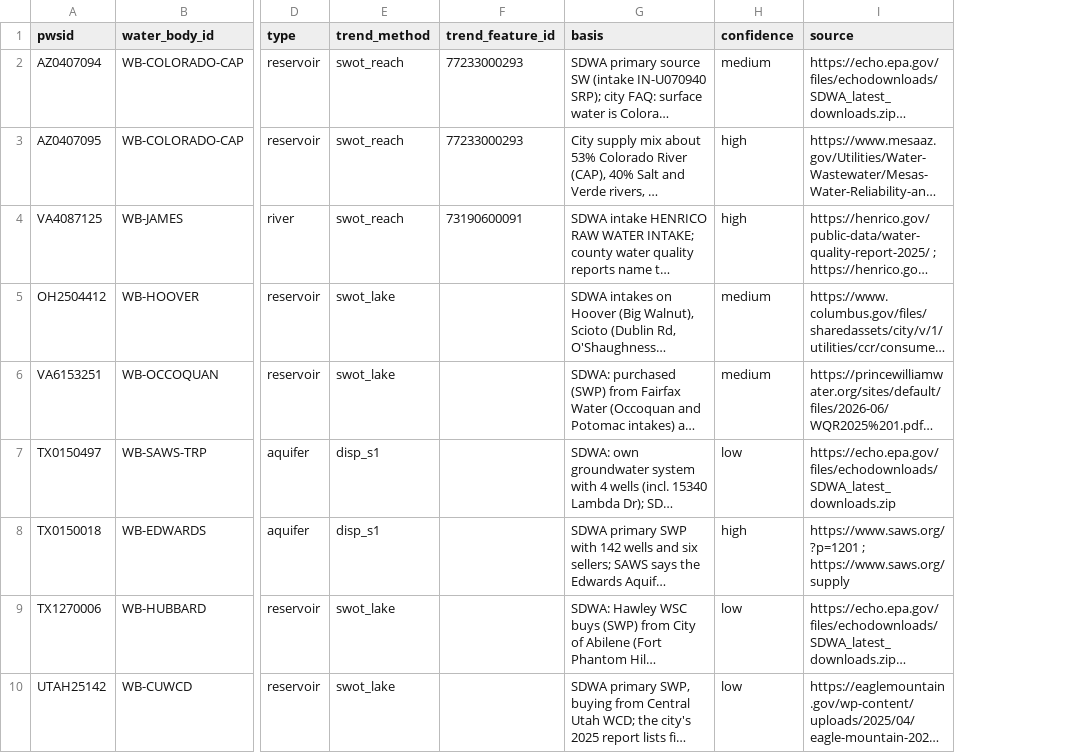
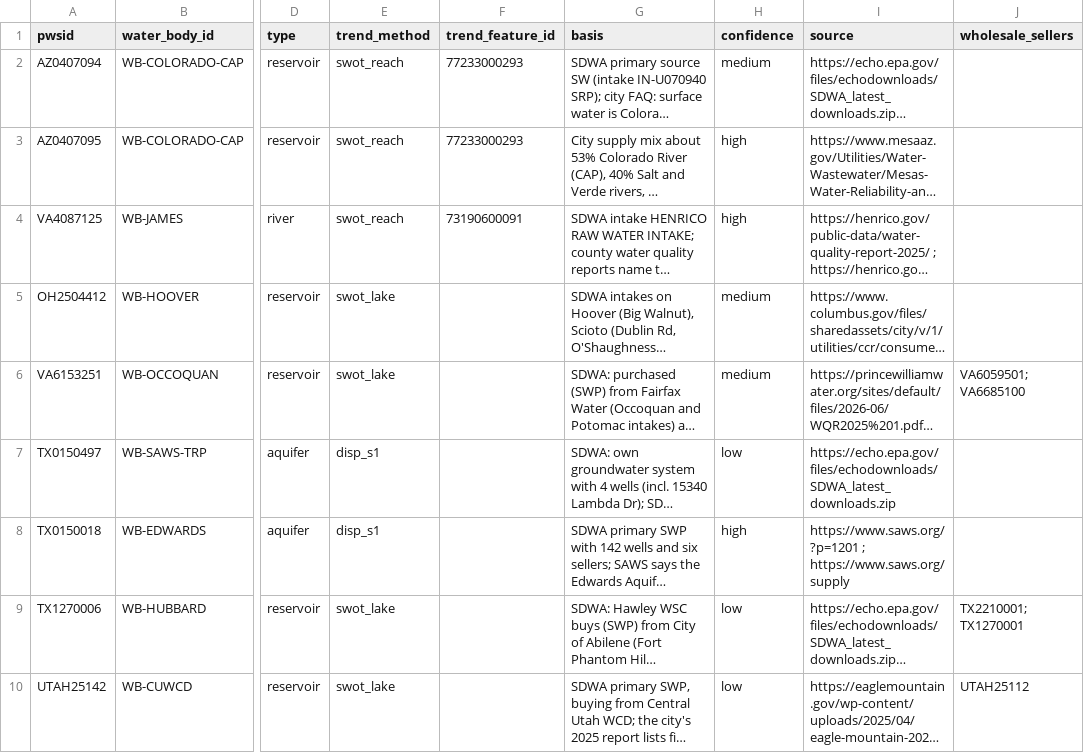
Before and after one commit to acho5750/NASA_Deserto, a CSV file: data/water/source_assignments.csv, drawn as a sheet; only a part is shown, gaps mark what is left out; long unchanged cells end in …; the diff names each change by its address in the sheet, - before the commit and + after, or states it on an @@ line.

```diff
--- a/data/water/source_assignments.csv
+++ b/data/water/source_assignments.csv
+column J (wholesale_sellers), rows 6-10: VA6059501; VA6685100 |  |  | TX2210001; TX1270001 | UTAH25112
```
Also changed, not shown: data/sources.csv, 5 other files.
